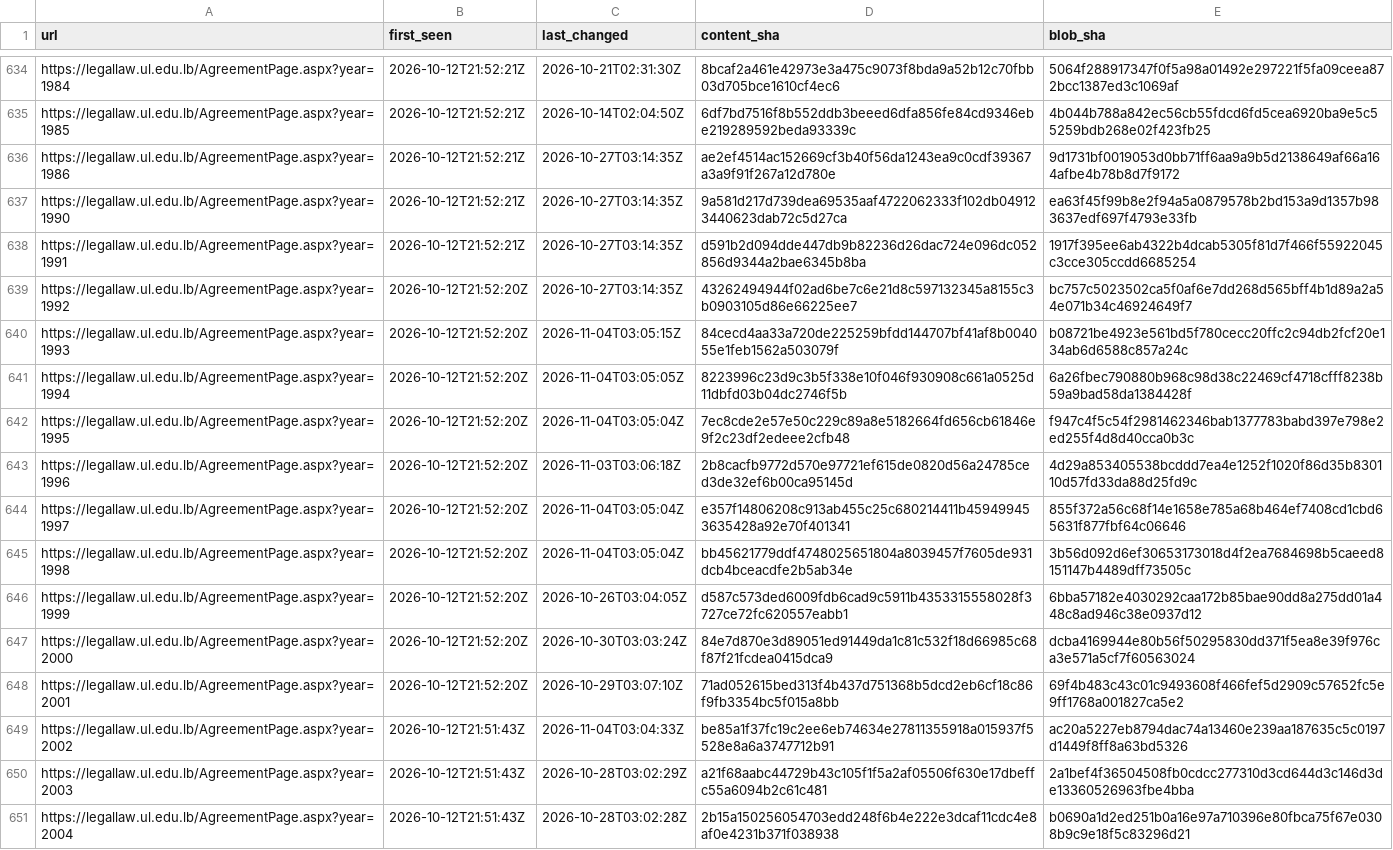
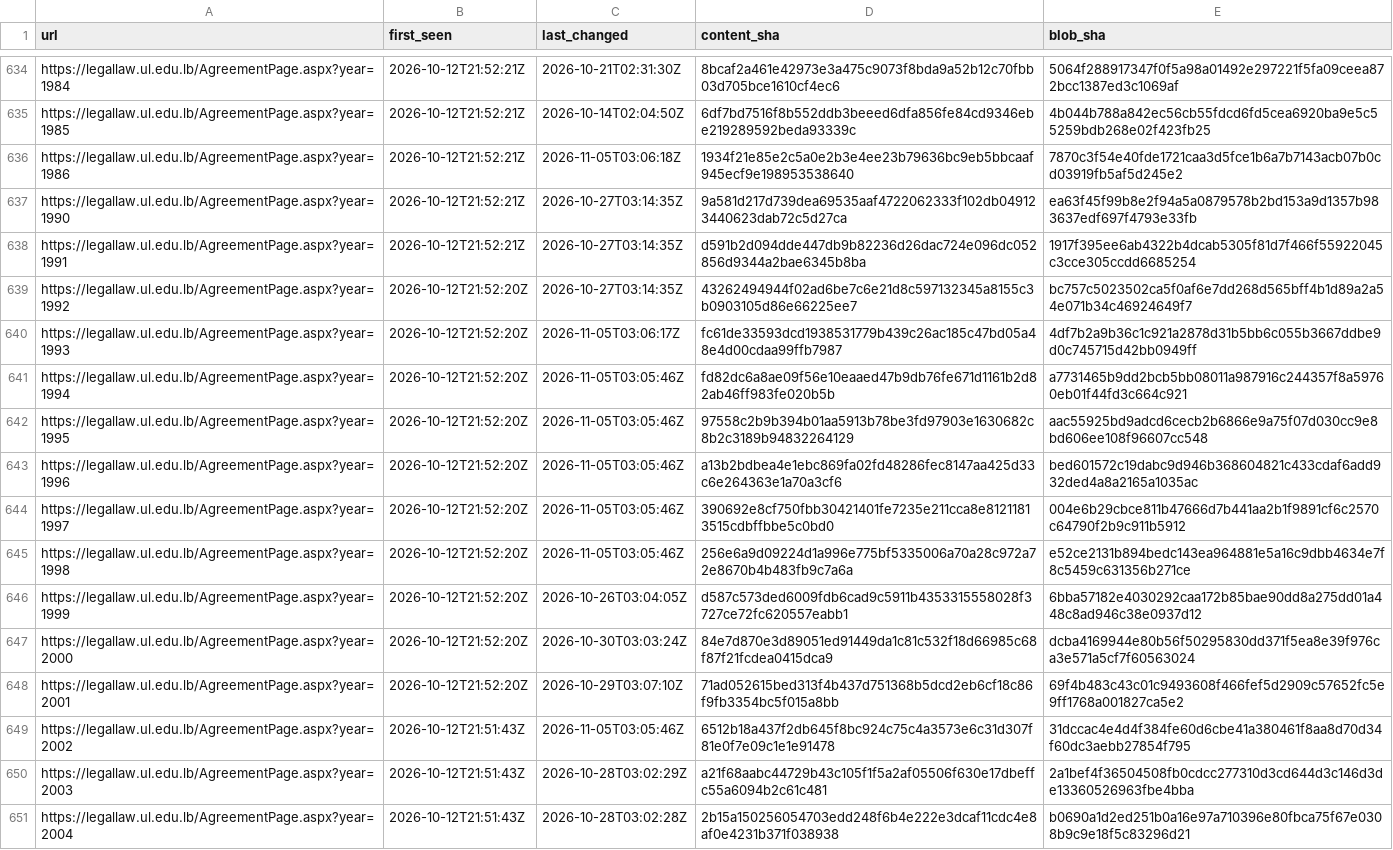
Before and after one commit to taktekhq/lebanese-legislation-archive, a TSV file: pages.tsv, drawn as a sheet; only a part is shown, gaps mark what is left out; the diff covers the shown part only.

```diff
--- a/pages.tsv
+++ b/pages.tsv
@@ -635,3 +635,3 @@ https://legallaw.ul.edu.lb/AgreementPage.aspx?year=1984	2026-10-12T21:52:21Z	202
 https://legallaw.ul.edu.lb/AgreementPage.aspx?year=1985	2026-10-12T21:52:21Z	2026-10-14T02:04:50Z	6df7bd7516f8b552ddb3beeed6dfa856fe84cd9346ebe219289592beda93339c	4b044b788a842ec56cb55fdcd6fd5cea6920ba9e5c55259bdb268e02f423fb25
-https://legallaw.ul.edu.lb/AgreementPage.aspx?year=1986	2026-10-12T21:52:21Z	2026-10-27T03:14:35Z	ae2ef4514ac152669cf3b40f56da1243ea9c0cdf39367a3a9f91f267a12d780e	9d1731bf0019053d0bb71ff6aa9a9b5d2138649af66a164afbe4b78b8d7f9172
+https://legallaw.ul.edu.lb/AgreementPage.aspx?year=1986	2026-10-12T21:52:21Z	2026-11-05T03:06:18Z	1934f21e85e2c5a0e2b3e4ee23b79636bc9eb5bbcaaf945ecf9e198953538640	7870c3f54e40fde1721caa3d5fce1b6a7b7143acb07b0cd03919fb5af5d245e2
 https://legallaw.ul.edu.lb/AgreementPage.aspx?year=1990	2026-10-12T21:52:21Z	2026-10-27T03:14:35Z	9a581d217d739dea69535aaf4722062333f102db049123440623dab72c5d27ca	ea63f45f99b8e2f94a5a0879578b2bd153a9d1357b983637edf697f4793e33fb
@@ -639,8 +639,8 @@ https://legallaw.ul.edu.lb/AgreementPage.aspx?year=1991	2026-10-12T21:52:21Z	202
 https://legallaw.ul.edu.lb/AgreementPage.aspx?year=1992	2026-10-12T21:52:20Z	2026-10-27T03:14:35Z	43262494944f02ad6be7c6e21d8c597132345a8155c3b0903105d86e66225ee7	bc757c5023502ca5f0af6e7dd268d565bff4b1d89a2a54e071b34c46924649f7
-https://legallaw.ul.edu.lb/AgreementPage.aspx?year=1993	2026-10-12T21:52:20Z	2026-11-04T03:05:15Z	84cecd4aa33a720de225259bfdd144707bf41af8b004055e1feb1562a503079f	b08721be4923e561bd5f780cecc20ffc2c94db2fcf20e134ab6d6588c857a24c
-https://legallaw.ul.edu.lb/AgreementPage.aspx?year=1994	2026-10-12T21:52:20Z	2026-11-04T03:05:05Z	8223996c23d9c3b5f338e10f046f930908c661a0525d11dbfd03b04dc2746f5b	6a26fbec790880b968c98d38c22469cf4718cfff8238b59a9bad58da1384428f
-https://legallaw.ul.edu.lb/AgreementPage.aspx?year=1995	2026-10-12T21:52:20Z	2026-11-04T03:05:04Z	7ec8cde2e57e50c229c89a8e5182664fd656cb61846e9f2c23df2edeee2cfb48	f947c4f5c54f2981462346bab1377783babd397e798e2ed255f4d8d40cca0b3c
-https://legallaw.ul.edu.lb/AgreementPage.aspx?year=1996	2026-10-12T21:52:20Z	2026-11-03T03:06:18Z	2b8cacfb9772d570e97721ef615de0820d56a24785ced3de32ef6b00ca95145d	4d29a853405538bcddd7ea4e1252f1020f86d35b830110d57fd33da88d25fd9c
-https://legallaw.ul.edu.lb/AgreementPage.aspx?year=1997	2026-10-12T21:52:20Z	2026-11-04T03:05:04Z	e357f14806208c913ab455c25c680214411b459499453635428a92e70f401341	855f372a56c68f14e1658e785a68b464ef7408cd1cbd65631f877fbf64c06646
-https://legallaw.ul.edu.lb/AgreementPage.aspx?year=1998	2026-10-12T21:52:20Z	2026-11-04T03:05:04Z	bb45621779ddf4748025651804a8039457f7605de931dcb4bceacdfe2b5ab34e	3b56d092d6ef30653173018d4f2ea7684698b5caeed8151147b4489dff73505c
+https://legallaw.ul.edu.lb/AgreementPage.aspx?year=1993	2026-10-12T21:52:20Z	2026-11-05T03:06:17Z	fc61de33593dcd1938531779b439c26ac185c47bd05a48e4d00cdaa99ffb7987	4df7b2a9b36c1c921a2878d31b5bb6c055b3667ddbe9d0c745715d42bb0949ff
+https://legallaw.ul.edu.lb/AgreementPage.aspx?year=1994	2026-10-12T21:52:20Z	2026-11-05T03:05:46Z	fd82dc6a8ae09f56e10eaaed47b9db76fe671d1161b2d82ab46ff983fe020b5b	a7731465b9dd2bcb5bb08011a987916c244357f8a59760eb01f44fd3c664c921
+https://legallaw.ul.edu.lb/AgreementPage.aspx?year=1995	2026-10-12T21:52:20Z	2026-11-05T03:05:46Z	97558c2b9b394b01aa5913b78be3fd97903e1630682c8b2c3189b94832264129	aac55925bd9adcd6cecb2b6866e9a75f07d030cc9e8bd606ee108f96607cc548
+https://legallaw.ul.edu.lb/AgreementPage.aspx?year=1996	2026-10-12T21:52:20Z	2026-11-05T03:05:46Z	a13b2bdbea4e1ebc869fa02fd48286fec8147aa425d33c6e264363e1a70a3cf6	bed601572c19dabc9d946b368604821c433cdaf6add932ded4a8a2165a1035ac
+https://legallaw.ul.edu.lb/AgreementPage.aspx?year=1997	2026-10-12T21:52:20Z	2026-11-05T03:05:46Z	390692e8cf750fbb30421401fe7235e211cca8e81211813515cdbffbbe5c0bd0	004e6b29cbce811b47666d7b441aa2b1f9891cf6c2570c64790f2b9c911b5912
+https://legallaw.ul.edu.lb/AgreementPage.aspx?year=1998	2026-10-12T21:52:20Z	2026-11-05T03:05:46Z	256e6a9d09224d1a996e775bf5335006a70a28c972a72e8670b4b483fb9c7a6a	e52ce2131b894bedc143ea964881e5a16c9dbb4634e7f8c5459c631356b271ce
 https://legallaw.ul.edu.lb/AgreementPage.aspx?year=1999	2026-10-12T21:52:20Z	2026-10-26T03:04:05Z	d587c573ded6009fdb6cad9c5911b4353315558028f3727ce72fc620557eabb1	6bba57182e4030292caa172b85bae90dd8a275dd01a448c8ad946c38e0937d12
@@ -648,3 +648,3 @@ https://legallaw.ul.edu.lb/AgreementPage.aspx?year=2000	2026-10-12T21:52:20Z	202
 https://legallaw.ul.edu.lb/AgreementPage.aspx?year=2001	2026-10-12T21:52:20Z	2026-10-29T03:07:10Z	71ad052615bed313f4b437d751368b5dcd2eb6cf18c86f9fb3354bc5f015a8bb	69f4b483c43c01c9493608f466fef5d2909c57652fc5e9ff1768a001827ca5e2
-https://legallaw.ul.edu.lb/AgreementPage.aspx?year=2002	2026-10-12T21:51:43Z	2026-11-04T03:04:33Z	be85a1f37fc19c2ee6eb74634e27811355918a015937f5528e8a6a3747712b91	ac20a5227eb8794dac74a13460e239aa187635c5c0197d1449f8ff8a63bd5326
+https://legallaw.ul.edu.lb/AgreementPage.aspx?year=2002	2026-10-12T21:51:43Z	2026-11-05T03:05:46Z	6512b18a437f2db645f8bc924c75c4a3573e6c31d307f81e0f7e09c1e1e91478	31dccac4e4d4f384fe60d6cbe41a380461f8aa8d70d34f60dc3aebb27854f795
 https://legallaw.ul.edu.lb/AgreementPage.aspx?year=2003	2026-10-12T21:51:43Z	2026-10-28T03:02:29Z	a21f68aabc44729b43c105f1f5a2af05506f630e17dbeffc55a6094b2c61c481	2a1bef4f36504508fb0cdcc277310d3cd644d3c146d3de13360526963fbe4bba
```
Also changed, not shown: 135 edited cells elsewhere in this file, 53 other files.
